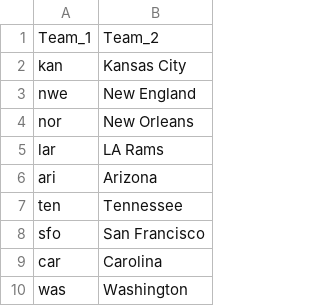
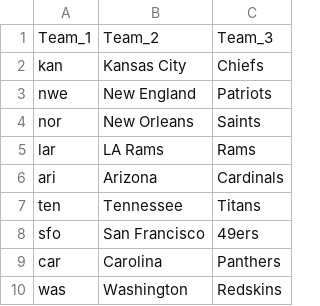
Before and after one commit to balodge61/FF_Oct, a CSV file: Hash_table.csv, drawn as a sheet; only a part is shown; the diff names each change by its address in the sheet, - before the commit and + after, or states it on an @@ line.

Commit message:
Add files via upload

```diff
--- a/Hash_table.csv
+++ b/Hash_table.csv
+column C, rows 1-10: Team_3 | Chiefs | Patriots | Saints | Rams | Cardinals | Titans | 49ers | Panthers | Redskins
```
